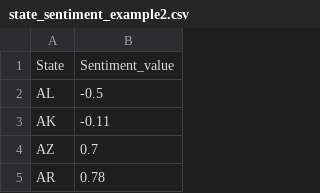
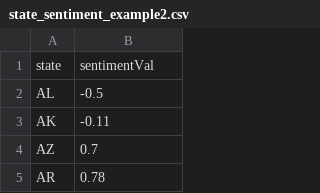
Before and after one commit to covid19-sentiment/covid19-sentiment.github.io, a CSV file: python/scraping_tool/data/state_sentiment_example2.csv, drawn as a sheet; only a part is shown; removed rows and columns are numbered as before the commit, all else as after; the diff names each change by its address in the sheet, - before the commit and + after, or states it on an @@ line.

```diff
--- a/python/scraping_tool/data/state_sentiment_example2.csv
+++ b/python/scraping_tool/data/state_sentiment_example2.csv
-row 1: State | Sentiment_value
+row 1: state | sentimentVal
```
Also changed, not shown: 13 other files.
